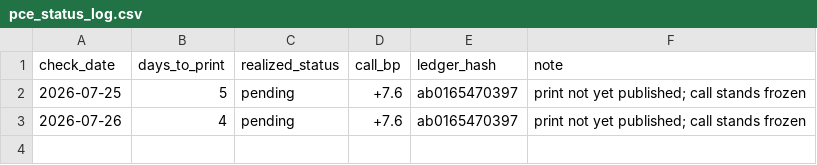
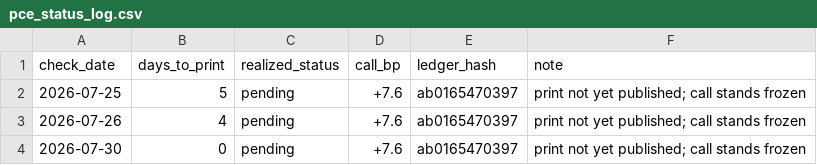
Before and after one commit to ZinuoS/Inflation_Calc, a CSV file: docs/pce_status_log.csv, drawn as a sheet.

```diff
--- a/docs/pce_status_log.csv
+++ b/docs/pce_status_log.csv
@@ -3 +3,2 @@ check_date,days_to_print,realized_status,call_bp,ledger_hash,note
 2026-07-26,4,pending,+7.6,ab0165470397,print not yet published; call stands frozen
+2026-07-30,0,pending,+7.6,ab0165470397,print not yet published; call stands frozen
```
Also changed, not shown: 3 other files.
